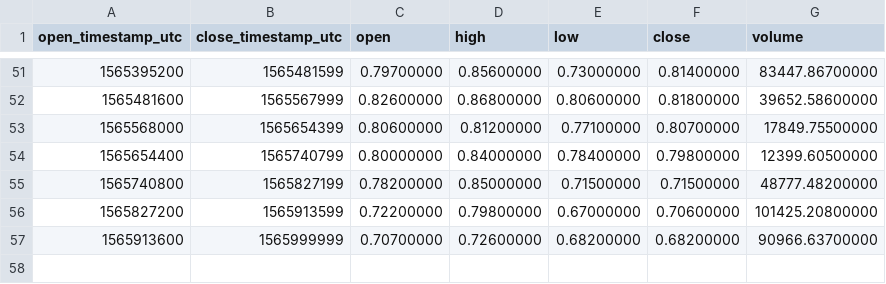
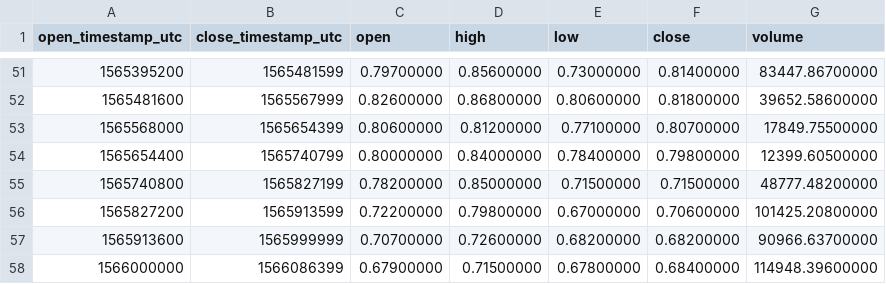
Before and after one commit to cryptobigbro/binance-ALGOTUSD, a CSV file: binance-ALGOTUSD-1d.csv, drawn as a sheet; only a part is shown, gaps mark what is left out; the diff names each change by its address in the sheet, - before the commit and + after, or states it on an @@ line.

```diff
--- a/binance-ALGOTUSD-1d.csv
+++ b/binance-ALGOTUSD-1d.csv
+row 58: 1566000000 | 1566086399 | 0.67900000 | 0.71500000 | 0.67800000 | 0.68400000 | 114948.39600000
```
Also changed, not shown: binance-ALGOTUSD-1h.csv.
